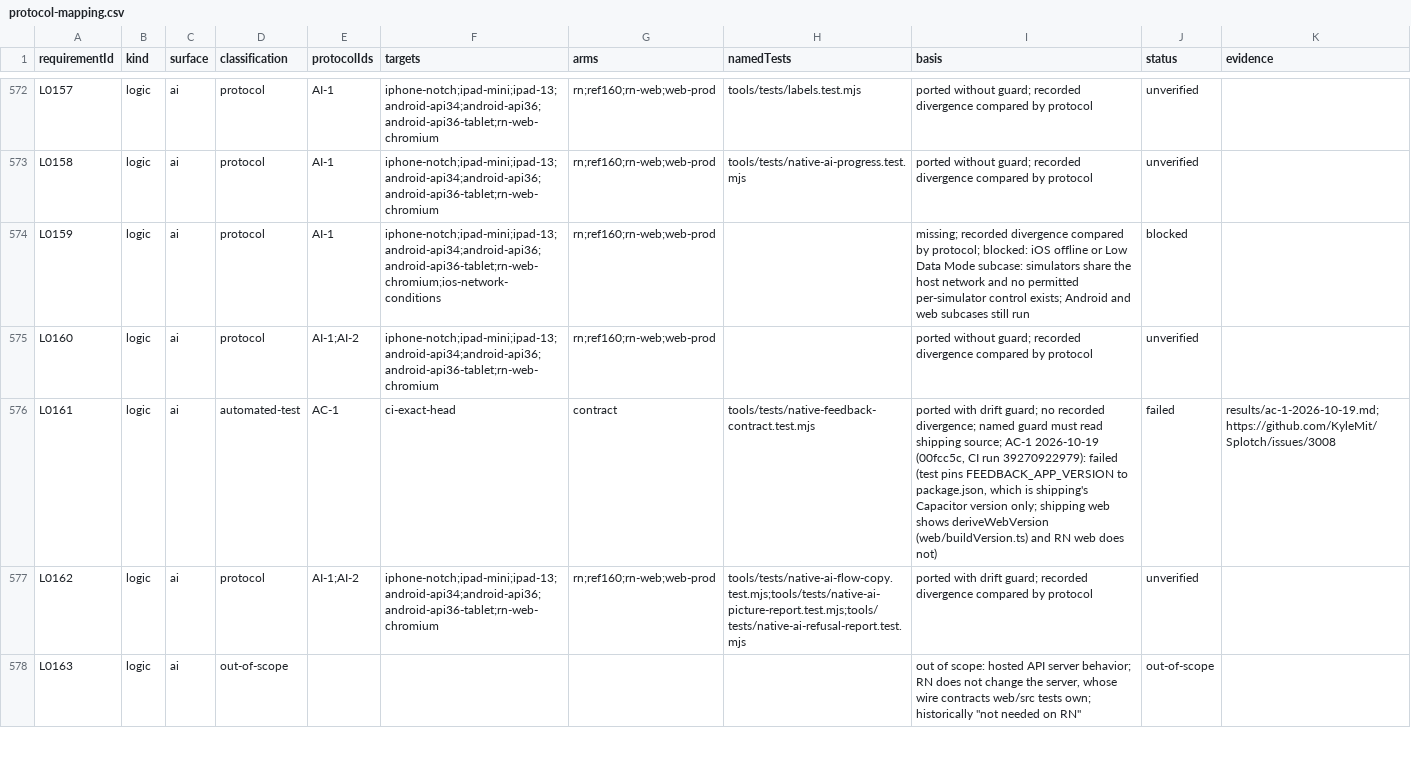
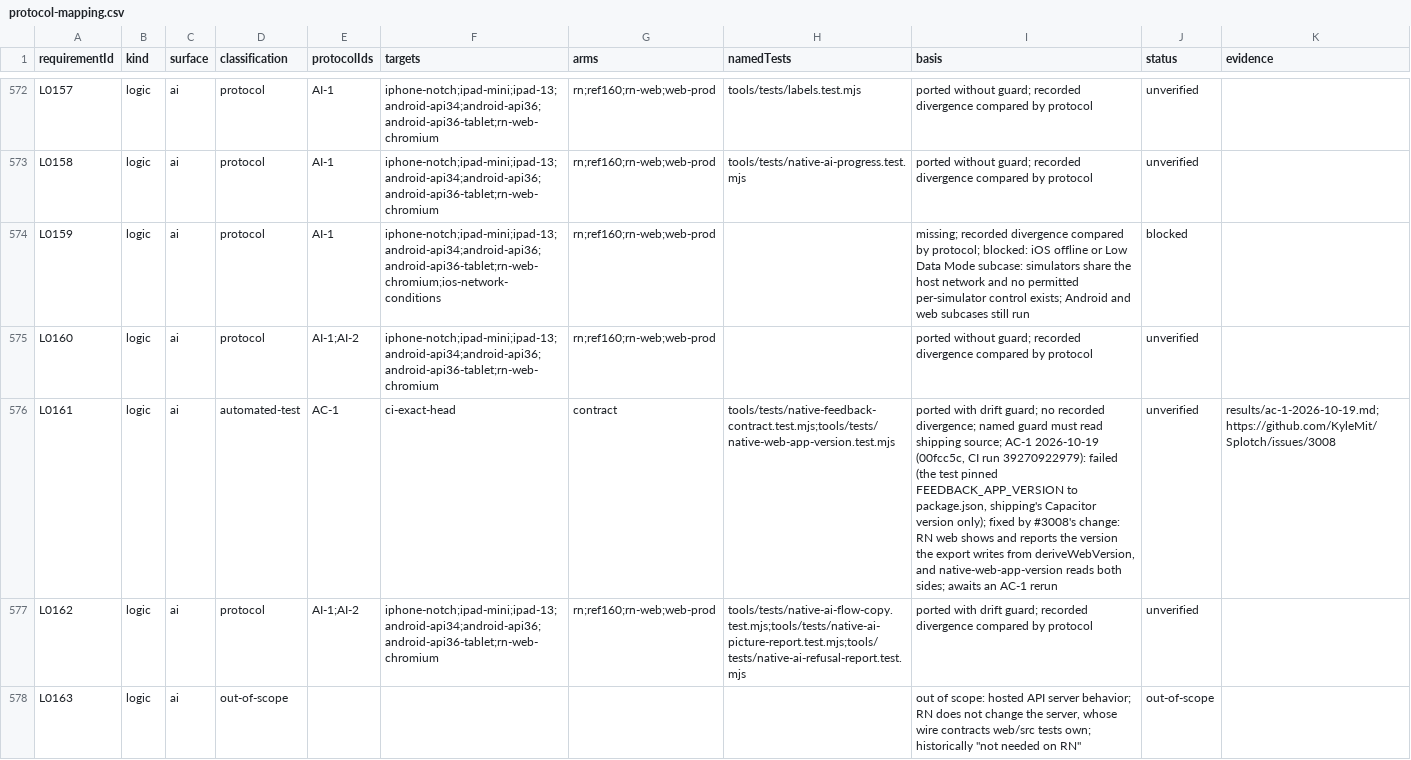
Before and after one commit to KyleMit/Splotch, a CSV file: docs/scratchpad/2026-10-18-device-parity/protocol-mapping.csv, drawn as a sheet; only a part is shown, gaps mark what is left out; the diff names each change by its address in the sheet, - before the commit and + after, or states it on an @@ line.

```diff
--- a/docs/scratchpad/2026-10-18-device-parity/protocol-mapping.csv
+++ b/docs/scratchpad/2026-10-18-device-parity/protocol-mapping.csv
-H576 (namedTests): tools/tests/native-feedback-contract.test.mjs
+H576 (namedTests): tools/tests/native-feedback-contract.test.mjs;tools/tests/native-web-app-version.test.mjs
-I576 (basis): …39270922979): failed (test pins FEEDBACK_APP_VERSION to package.json, which is shipping's Capacitor version only; shipping web shows deriveWebVersion (web/buildVersion.ts) and RN web does not)
+I576 (basis): …39270922979): failed (the test pinned FEEDBACK_APP_VERSION to package.json, shipping's Capacitor version only); fixed by #3008's change: RN web shows and reports the version the export writes from deriveWebVersion, and native-web-app-version reads both sides; awaits an AC-1 rerun
-J576 (status): failed
+J576 (status): unverified
```
Also changed, not shown: 11 other files.
